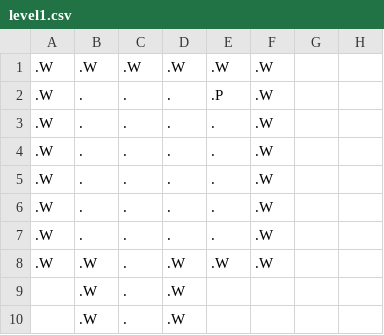
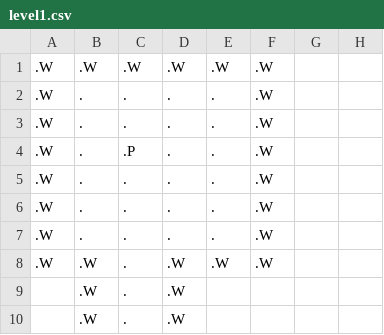
Before and after one commit to millerp6ATWIT/Team-1, a CSV file: FinalProject/data/leveldata/level1.csv, drawn as a sheet; only a part is shown; the diff names each change by its address in the sheet, - before the commit and + after, or states it on an @@ line.

```diff
--- a/FinalProject/data/leveldata/level1.csv
+++ b/FinalProject/data/leveldata/level1.csv
-E2: .P
+E2: .
-C4: .
+C4: .P
```
Also changed, not shown: 3 other files.
